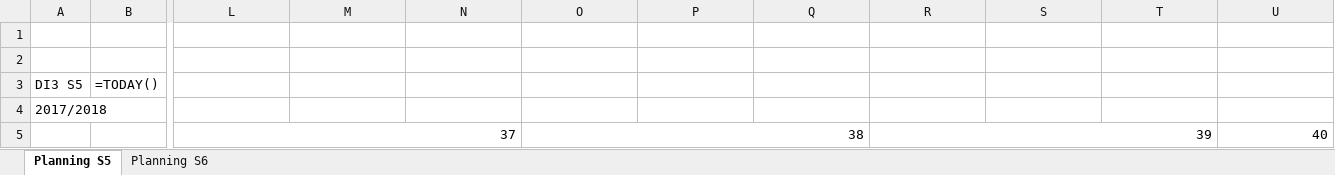
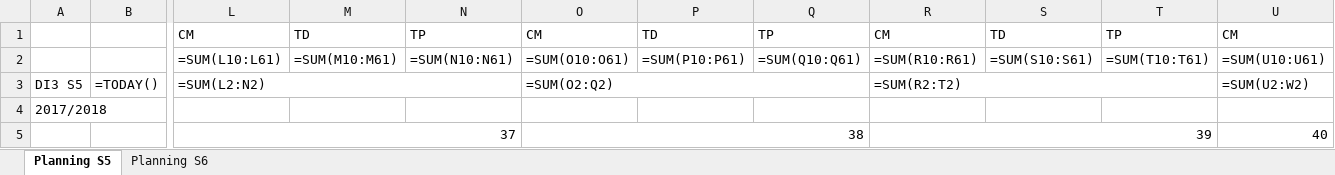
Before and after one commit to penghanyuan/Planning, an Excel workbook: planning/TestWriteTeachingUnits.xlsx, sheet Planning S5, drawn as a sheet; only a part is shown, gaps mark what is left out; values as stored, in another font and other column widths than the file's, no cell formats; formulas without a stored value are shown as written; removed rows and columns are numbered as before the commit, all else as after; rows hold the shown columns only; the diff names each change by its address in the sheet, - before the commit and + after, or states it on an @@ line.

```diff
--- a/planning/TestWriteTeachingUnits.xlsx (sheet Planning S5)
+++ b/planning/TestWriteTeachingUnits.xlsx (sheet Planning S5)
-row 1: (empty)
+row 1:  |  | CM | TD | TP | CM | TD | TP | CM | TD | TP | CM
-row 2: (empty)
+row 2:  |  | =SUM(L10:L61) | =SUM(M10:M61) | =SUM(N10:N61) | =SUM(O10:O61) | =SUM(P10:P61) | =SUM(Q10:Q61) | =SUM(R10:R61) | =SUM(S10:S61) | =SUM(T10:T61) | =SUM(U10:U61)
-row 3: DI3 S5 | =TODAY()
+row 3: DI3 S5 | =TODAY() | =SUM(L2:N2) |  |  | =SUM(O2:Q2) |  |  | =SUM(R2:T2) |  |  | =SUM(U2:W2)
```
Also changed, not shown: sheet Planning S6, cell formats, 2 other files.
